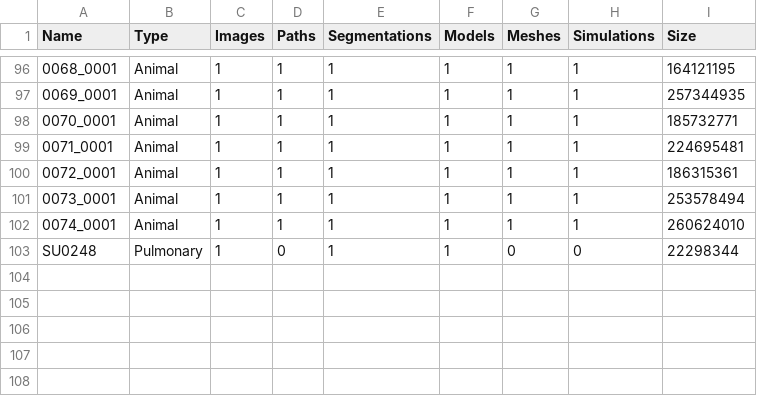
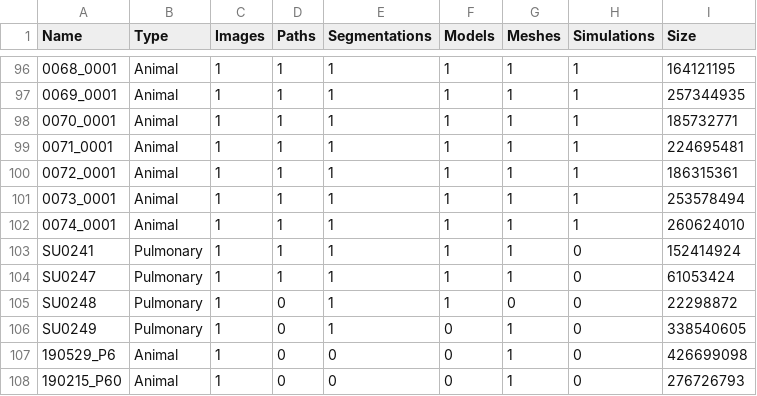
Before and after one commit to SimVascular/vascularmodel, a CSV file: dataset/dataset.csv, drawn as a sheet; only a part is shown, gaps mark what is left out.

Commit message:
Add new images

```diff
--- a/dataset/dataset.csv
+++ b/dataset/dataset.csv
@@ -102,2 +102,7 @@ Name,Type,Images,Paths,Segmentations,Models,Meshes,Simulations,Size
 0074_0001,Animal,1,1,1,1,1,1,260624010
-SU0248,Pulmonary,1,0,1,1,0,0,22298344
+SU0241,Pulmonary,1,1,1,1,1,0,152414924
+SU0247,Pulmonary,1,1,1,1,1,0,61053424
+SU0248,Pulmonary,1,0,1,1,0,0,22298872
+SU0249,Pulmonary,1,0,1,0,1,0,338540605
+190529_P6,Animal,1,0,0,0,1,0,426699098
+190215_P60,Animal,1,0,0,0,1,0,276726793
```
Also changed, not shown: 5 other files.
